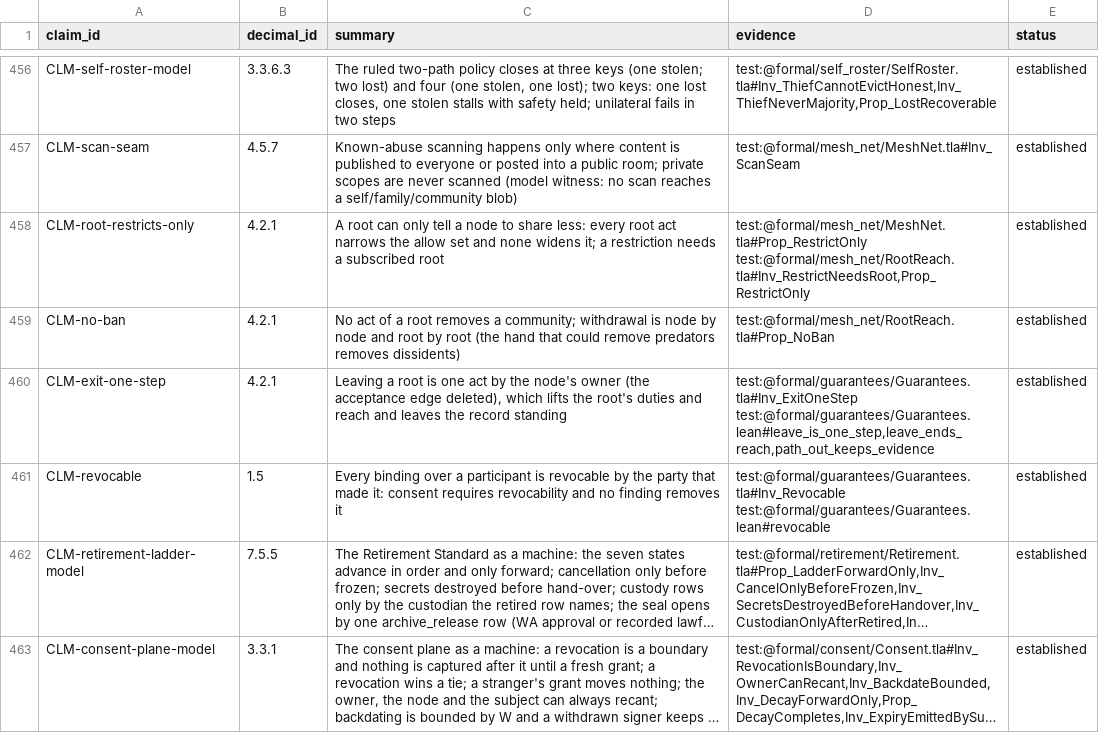
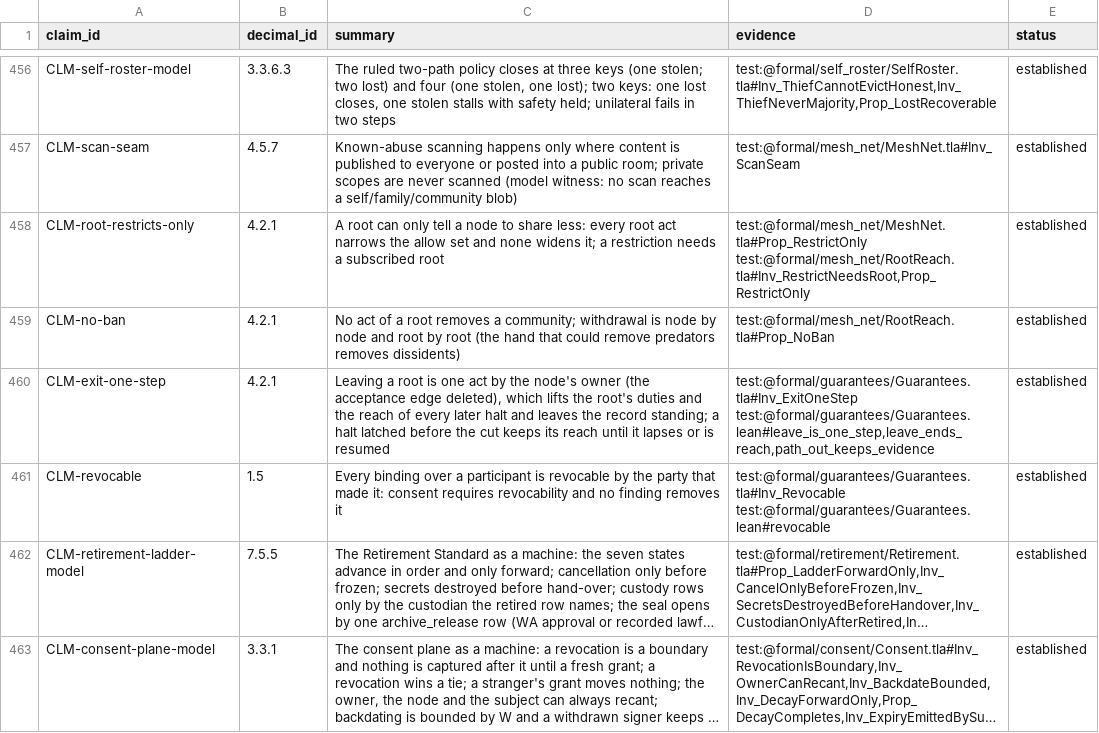
Before and after one commit to CIRISAI/CIRISConstitution, a TSV file: constitution/claims.tsv, drawn as a sheet; only a part is shown, gaps mark what is left out; long unchanged cells end in ….

```diff
--- a/constitution/claims.tsv
+++ b/constitution/claims.tsv
@@ -459,3 +459,3 @@ CLM-root-restricts-only	4.2.1	A root can only tell a node to share less: every r
 CLM-no-ban	4.2.1	No act of a root removes a community; withdrawal is node by node and root by root (the hand that could remove predators removes dissidents)	test:@formal/mesh_net/RootReach.tla#Prop_NoBan	established
-CLM-exit-one-step	4.2.1	Leaving a root is one act by the node's owner (the acceptance edge deleted), which lifts the root's duties and reach and leaves the record standing	test:@formal/guarantees/Guarantees.tla#Inv_ExitOneStep test:@formal/guarantees/Guarantees.lean#leave_is_one_step,leave_ends_reach,path_out_keeps_evidence	established
+CLM-exit-one-step	4.2.1	Leaving a root is one act by the node's owner (the acceptance edge deleted), which lifts the root's duties and the reach of every later halt and leaves the record standing; a halt latched before the cut keeps its reach until it lapses or is resumed	test:@formal/guarantees/Guarantees.tla#Inv_ExitOneStep test:@formal/guarantees/Guarantees.lean#leave_is_one_step,leave_ends_reach,path_out_keeps_evidence	established
 CLM-revocable	1.5	Every binding over a participant is revocable by the party that made it: consent requires revocability and no finding removes it	test:@formal/guarantees/Guarantees.tla#Inv_Revocable test:@formal/guarantees/Guarantees.lean#revocable	established
```
Also changed, not shown: constitution/toc.tsv, formal/INVARIANTS.tsv, 40 other files.
